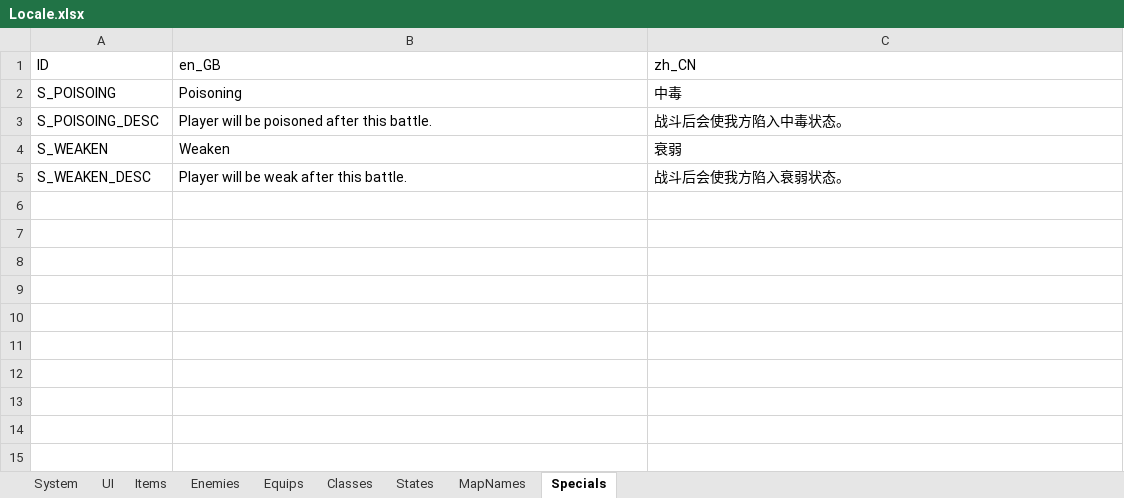
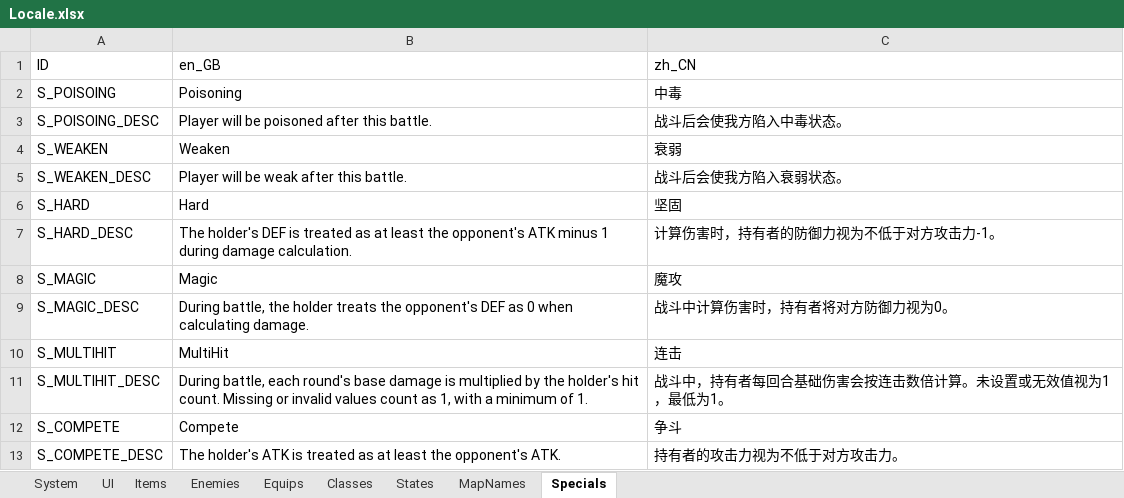
Before and after one commit to JasonLeon01/Ludork, an Excel workbook: Sample/Data/Locale/Locale.xlsx, sheet Specials, drawn as a sheet; values as stored, in another font and other column widths than the file's, no borders; the diff names each change by its address in the sheet, - before the commit and + after, or states it on an @@ line.

```diff
--- a/Sample/Data/Locale/Locale.xlsx (sheet Specials)
+++ b/Sample/Data/Locale/Locale.xlsx (sheet Specials)
+row 6: S_HARD | Hard | 坚固
+row 7: S_HARD_DESC | The holder's DEF is treated as at least the opponent's ATK minus 1 during damage calculation. | 计算伤害时，持有者的防御力视为不低于对方攻击力-1。
+row 8: S_MAGIC | Magic | 魔攻
+row 9: S_MAGIC_DESC | During battle, the holder treats the opponent's DEF as 0 when calculating damage. | 战斗中计算伤害时，持有者将对方防御力视为0。
+row 10: S_MULTIHIT | MultiHit | 连击
+row 11: S_MULTIHIT_DESC | During battle, each round's base damage is multiplied by the holder's hit count. Missing or invalid values count as 1, with a minimum of 1. | 战斗中，持有者每回合基础伤害会按连击数倍计算。未设置或无效值视为1，最低为1。
+row 12: S_COMPETE | Compete | 争斗
+row 13: S_COMPETE_DESC | The holder's ATK is treated as at least the opponent's ATK. | 持有者的攻击力视为不低于对方攻击力。
```
Also changed, not shown: sheet Enemies, 16 other files.
